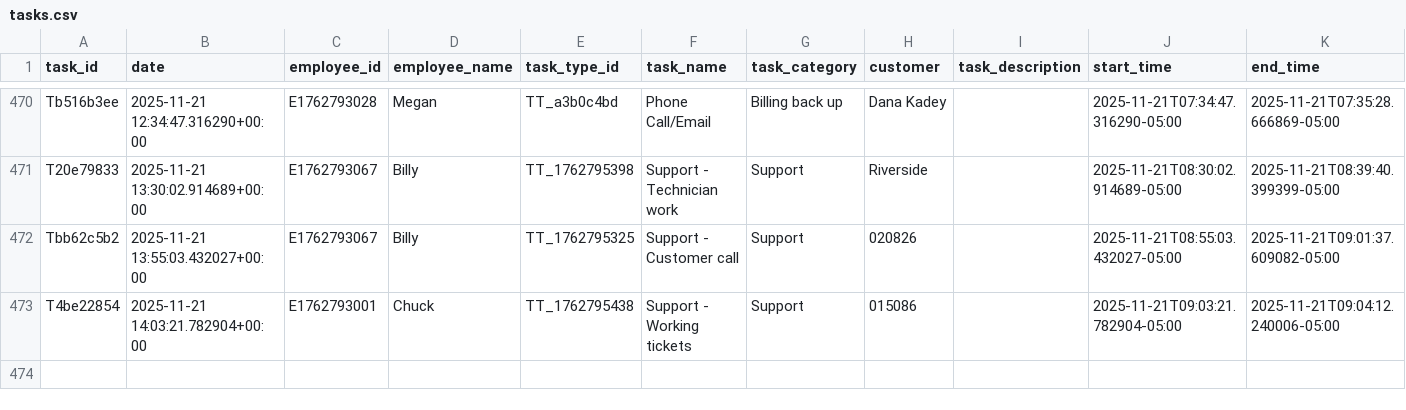
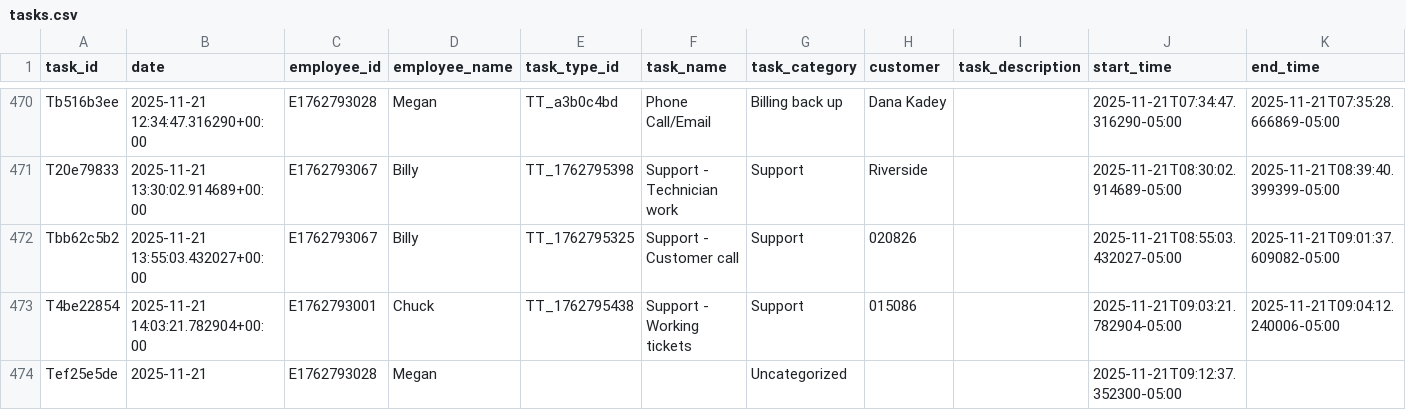
Before and after one commit to pwngithub/Employeetime, a CSV file: Data/tasks.csv, drawn as a sheet; only a part is shown, gaps mark what is left out; rows hold the shown columns only; the diff names each change by its address in the sheet, - before the commit and + after, or states it on an @@ line.

Commit message:
Add Tef25e5de

```diff
--- a/Data/tasks.csv
+++ b/Data/tasks.csv
+row 474: Tef25e5de | 2025-11-21 | E1762793028 | Megan |  |  | Uncategorized |  |  | 2025-11-21T09:12:37.352300-05:00
```
